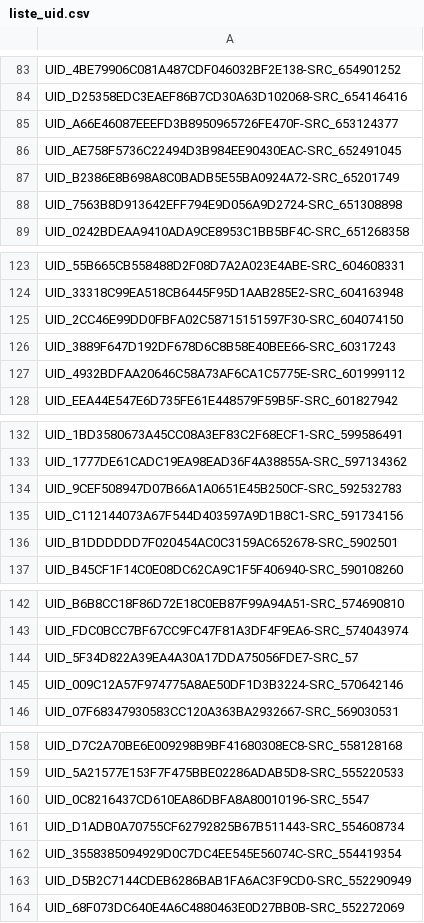
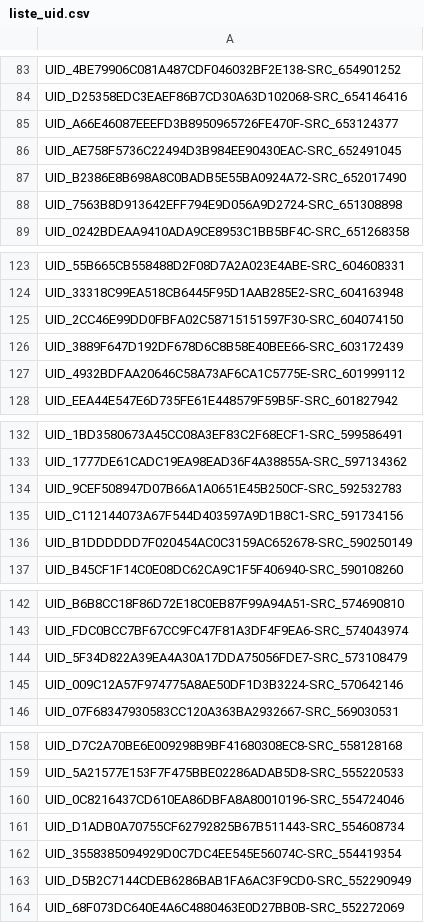
Before and after one commit to romainsouchon/PROJ632-TripAdvisor, a CSV file: liste_uid.csv, drawn as a sheet; only a part is shown, gaps mark what is left out; the diff covers the shown part only.

```diff
--- a/liste_uid.csv
+++ b/liste_uid.csv
@@ -86,3 +86,3 @@ UID_A66E46087EEEFD3B8950965726FE470F-SRC_653124377
 UID_AE758F5736C22494D3B984EE90430EAC-SRC_652491045
-UID_B2386E8B698A8C0BADB5E55BA0924A72-SRC_65201749
+UID_B2386E8B698A8C0BADB5E55BA0924A72-SRC_652017490
 UID_7563B8D913642EFF794E9D056A9D2724-SRC_651308898
@@ -125,3 +125,3 @@ UID_33318C99EA518CB6445F95D1AAB285E2-SRC_604163948
 UID_2CC46E99DD0FBFA02C58715151597F30-SRC_604074150
-UID_3889F647D192DF678D6C8B58E40BEE66-SRC_60317243
+UID_3889F647D192DF678D6C8B58E40BEE66-SRC_603172439
 UID_4932BDFAA20646C58A73AF6CA1C5775E-SRC_601999112
@@ -135,3 +135,3 @@ UID_9CEF508947D07B66A1A0651E45B250CF-SRC_592532783
 UID_C112144073A67F544D403597A9D1B8C1-SRC_591734156
-UID_B1DDDDDD7F020454AC0C3159AC652678-SRC_5902501
+UID_B1DDDDDD7F020454AC0C3159AC652678-SRC_590250149
 UID_B45CF1F14C0E08DC62CA9C1F5F406940-SRC_590108260
@@ -143,3 +143,3 @@ UID_B6B8CC18F86D72E18C0EB87F99A94A51-SRC_574690810
 UID_FDC0BCC7BF67CC9FC47F81A3DF4F9EA6-SRC_574043974
-UID_5F34D822A39EA4A30A17DDA75056FDE7-SRC_57
+UID_5F34D822A39EA4A30A17DDA75056FDE7-SRC_573108479
 UID_009C12A57F974775A8AE50DF1D3B3224-SRC_570642146
@@ -159,3 +159,3 @@ UID_D7C2A70BE6E009298B9BF41680308EC8-SRC_558128168
 UID_5A21577E153F7F475BBE02286ADAB5D8-SRC_555220533
-UID_0C8216437CD610EA86DBFA8A80010196-SRC_5547
+UID_0C8216437CD610EA86DBFA8A80010196-SRC_554724046
 UID_D1ADB0A70755CF62792825B67B511443-SRC_554608734
```
Also changed, not shown: 24 edited cells elsewhere in this file, 1 other file.
